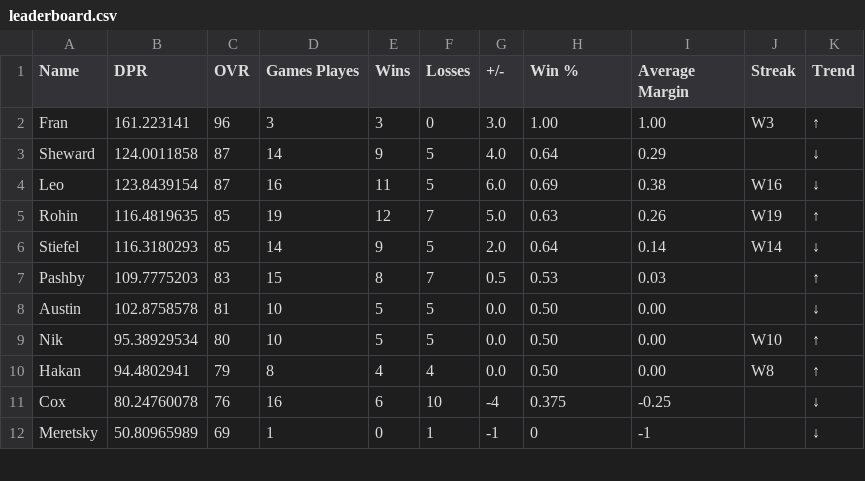
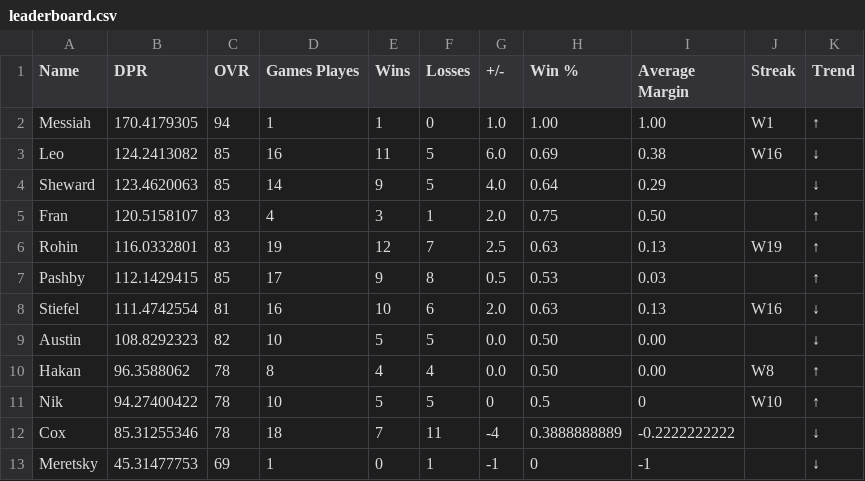
Before and after one commit to adamstiefel06/dpong-leaderboard, a CSV file: leaderboard.csv, drawn as a sheet; only a part is shown; the diff covers the shown part only.

```diff
--- a/leaderboard.csv
+++ b/leaderboard.csv
@@ -1,12 +1,13 @@
 Name,DPR,OVR,Games Playes,Wins,Losses,+/-,Win %,Average Margin,Streak,Trend
-Fran,161.223141,96,3,3,0,3.0,1.00,1.00,W3,↑
-Sheward,124.0011858,87,14,9,5,4.0,0.64,0.29,,↓
-Leo,123.8439154,87,16,11,5,6.0,0.69,0.38,W16,↓
-Rohin,116.4819635,85,19,12,7,5.0,0.63,0.26,W19,↑
-Stiefel,116.3180293,85,14,9,5,2.0,0.64,0.14,W14,↓
-Pashby,109.7775203,83,15,8,7,0.5,0.53,0.03,,↑
-Austin,102.8758578,81,10,5,5,0.0,0.50,0.00,,↓
-Nik,95.38929534,80,10,5,5,0.0,0.50,0.00,W10,↑
-Hakan,94.4802941,79,8,4,4,0.0,0.50,0.00,W8,↑
-Cox,80.24760078,76,16,6,10,-4,0.375,-0.25,,↓
-Meretsky,50.80965989,69,1,0,1,-1,0,-1,,↓
+Messiah,170.4179305,94,1,1,0,1.0,1.00,1.00,W1,↑
+Leo,124.2413082,85,16,11,5,6.0,0.69,0.38,W16,↓
+Sheward,123.4620063,85,14,9,5,4.0,0.64,0.29,,↓
+Fran,120.5158107,83,4,3,1,2.0,0.75,0.50,,↑
+Rohin,116.0332801,83,19,12,7,2.5,0.63,0.13,W19,↑
+Pashby,112.1429415,85,17,9,8,0.5,0.53,0.03,,↑
+Stiefel,111.4742554,81,16,10,6,2.0,0.63,0.13,W16,↓
+Austin,108.8292323,82,10,5,5,0.0,0.50,0.00,,↓
+Hakan,96.3588062,78,8,4,4,0.0,0.50,0.00,W8,↑
+Nik,94.27400422,78,10,5,5,0,0.5,0,W10,↑
+Cox,85.31255346,78,18,7,11,-4,0.3888888889,-0.2222222222,,↓
+Meretsky,45.31477753,69,1,0,1,-1,0,-1,,↓
```
Also changed, not shown: 3 added rows, 3 removed rows and 17 edited cells elsewhere in this file.
